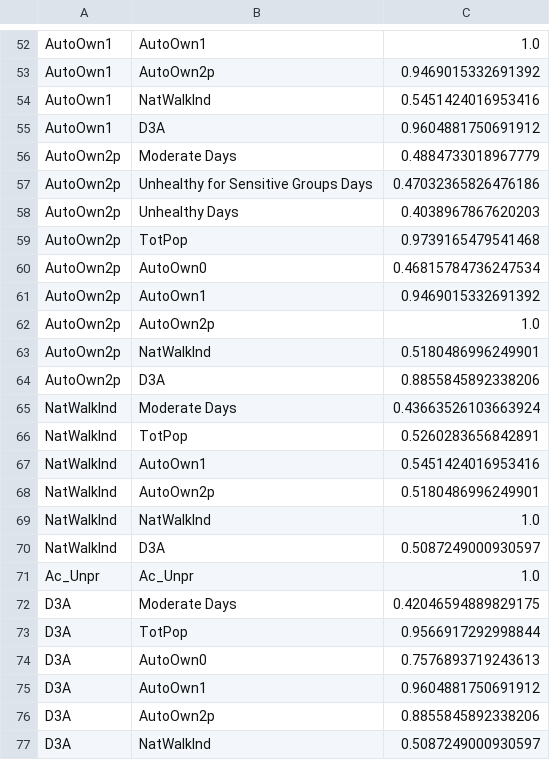
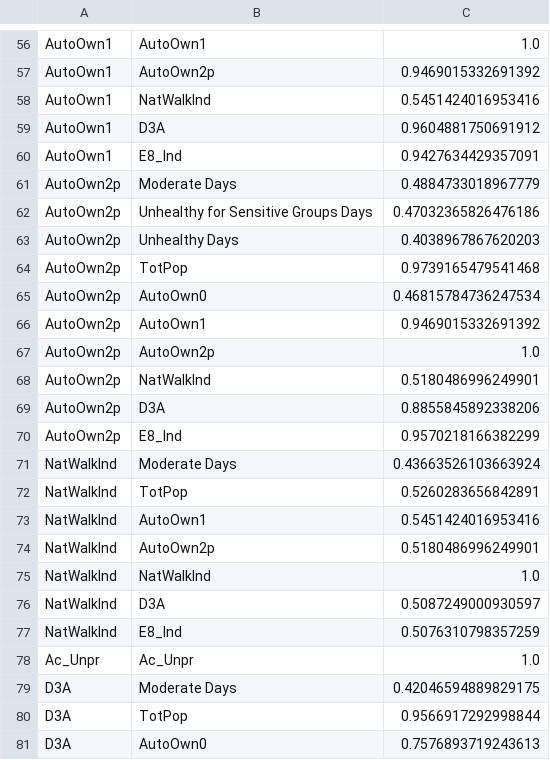
Before and after one commit to ericobarragan/PSY-341K-Final-Project, a CSV file: data/corr.csv, drawn as a sheet; only a part is shown, gaps mark what is left out; the shorter side is filled out with more unchanged rows; the diff covers the shown part only; the diff names each change by its address in the sheet, - before the commit and + after, or states it on an @@ line.

```diff
--- a/data/corr.csv
+++ b/data/corr.csv
+row 60: AutoOwn1 | E8_Ind | 0.9427634429357091
+row 70: AutoOwn2p | E8_Ind | 0.9570218166382299
+row 77: NatWalkInd | E8_Ind | 0.5076310798357259
```
Also changed, not shown: 14 added rows elsewhere in this file, 1 other file.
